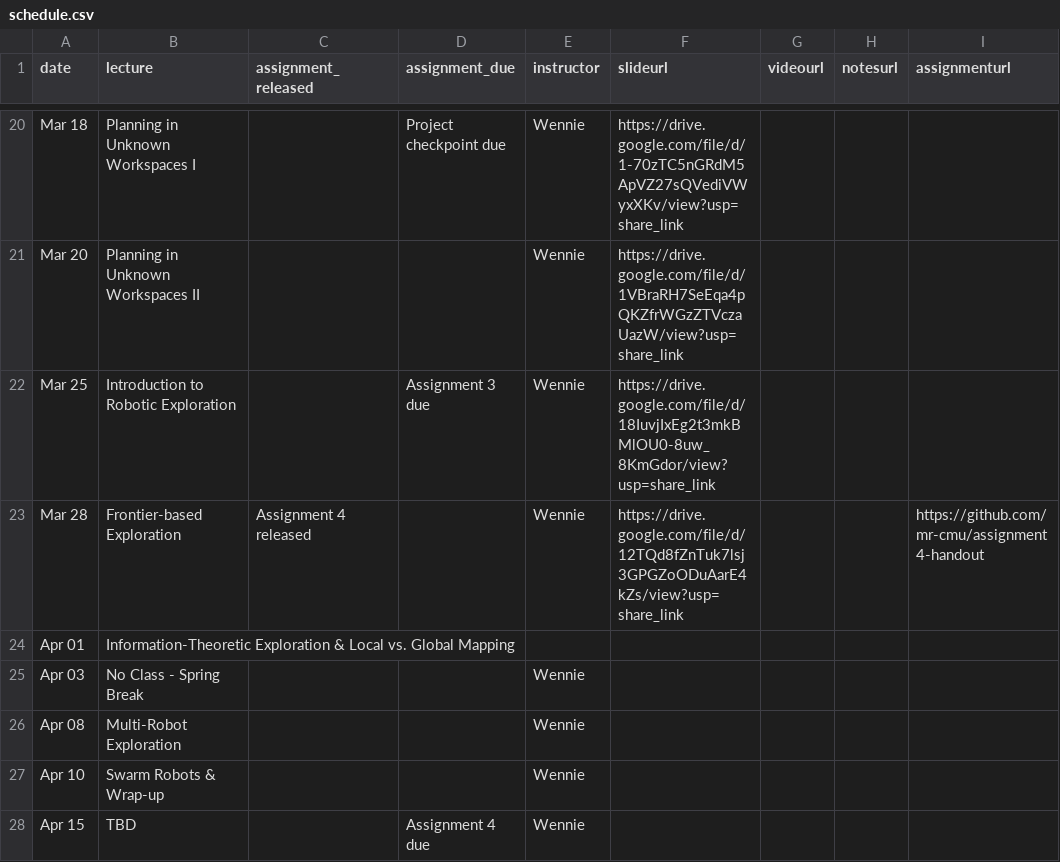
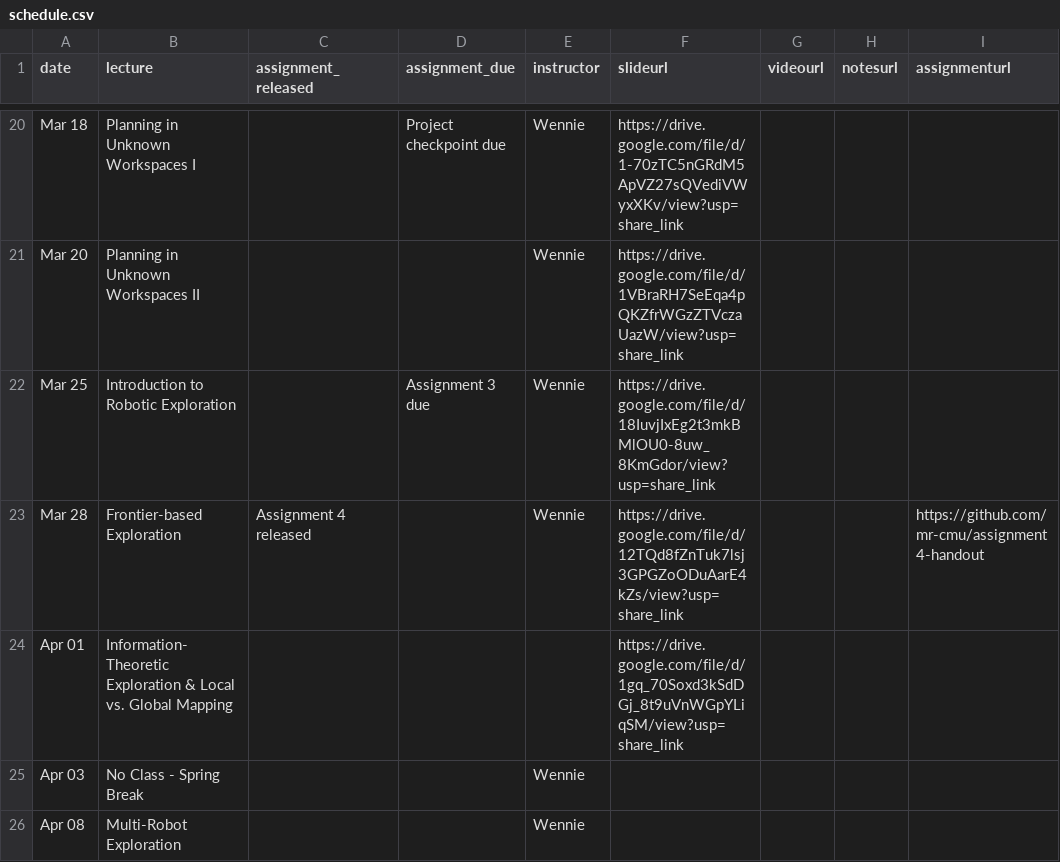
Before and after one commit to mr-cmu/mr-cmu.github.io, a CSV file: _data/schedule.csv, drawn as a sheet; only a part is shown, gaps mark what is left out; the shorter side is filled out with more unchanged rows; the diff names each change by its address in the sheet, - before the commit and + after, or states it on an @@ line.

Commit message:
Add information theory and local vs. global mapping lecture

```diff
--- a/_data/schedule.csv
+++ b/_data/schedule.csv
-F24 (slideurl): (empty)
+F24 (slideurl): https://drive.google.com/file/d/1gq_70Soxd3kSdDGj_8t9uVnWGpYLiqSM/view?usp=share_link
```
